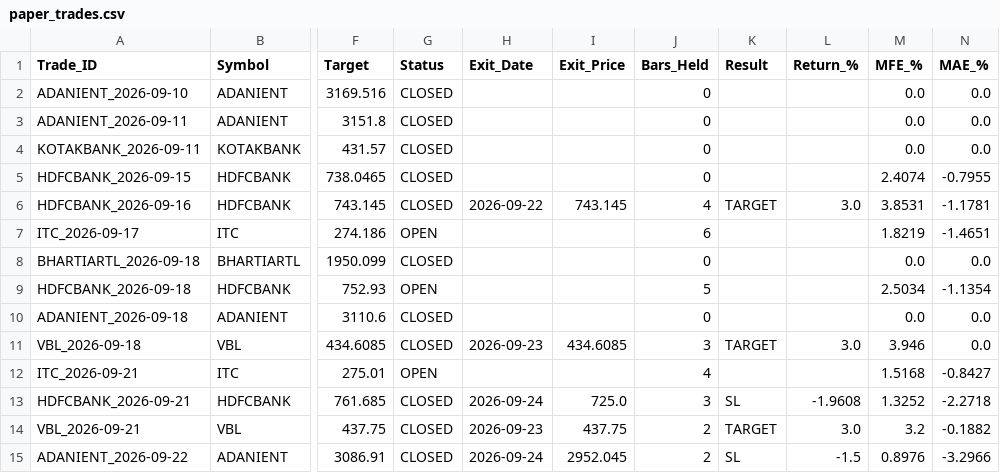
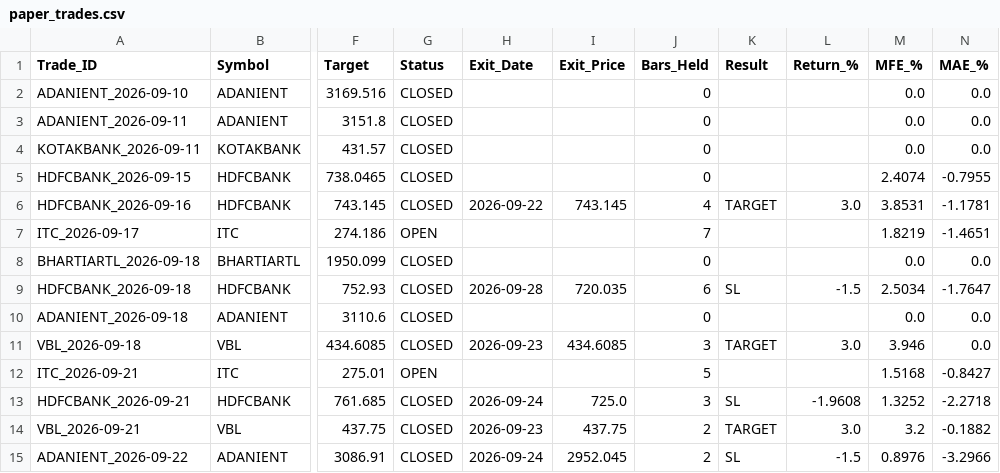
Before and after one commit to vedika-ali/mahendra, a CSV file: paper_trades.csv, drawn as a sheet; only a part is shown, gaps mark what is left out; the diff names each change by its address in the sheet, - before the commit and + after, or states it on an @@ line.

```diff
--- a/paper_trades.csv
+++ b/paper_trades.csv
-J7 (Bars_Held): 6
+J7 (Bars_Held): 7
-G9 (Status): OPEN
+G9 (Status): CLOSED
-H9 (Exit_Date): (empty)
+H9 (Exit_Date): 2026-09-28
-I9 (Exit_Price): (empty)
+I9 (Exit_Price): 720.035
-J9 (Bars_Held): 5
+J9 (Bars_Held): 6
-K9 (Result): (empty)
+K9 (Result): SL
-L9 (Return_%): (empty)
+L9 (Return_%): -1.5
-N9 (MAE_%): -1.1354
+N9 (MAE_%): -1.7647
-J12 (Bars_Held): 4
+J12 (Bars_Held): 5
```
